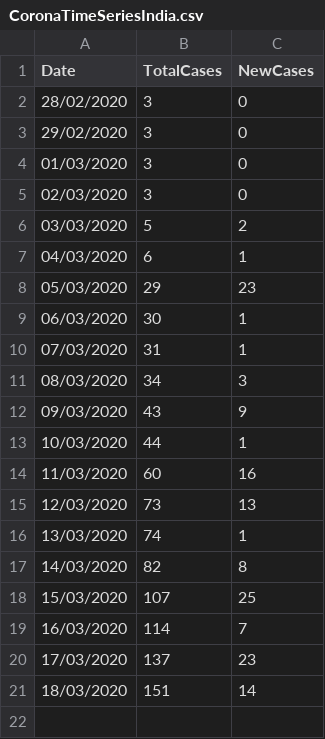
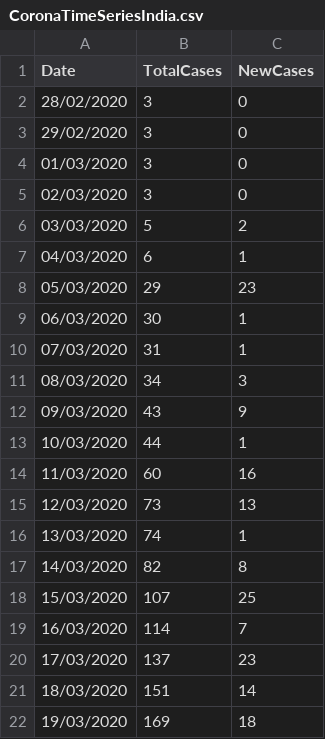
Before and after one commit to Ascalonic/CoronasafeDatasets, a CSV file: CoronaTimeSeriesIndia.csv, drawn as a sheet.

Commit message:
Update CoronaTimeSeriesIndia.csv

```diff
--- a/CoronaTimeSeriesIndia.csv
+++ b/CoronaTimeSeriesIndia.csv
@@ -21 +21,2 @@ Date,TotalCases,NewCases
 18/03/2020,151,14
+19/03/2020,169,18
```
